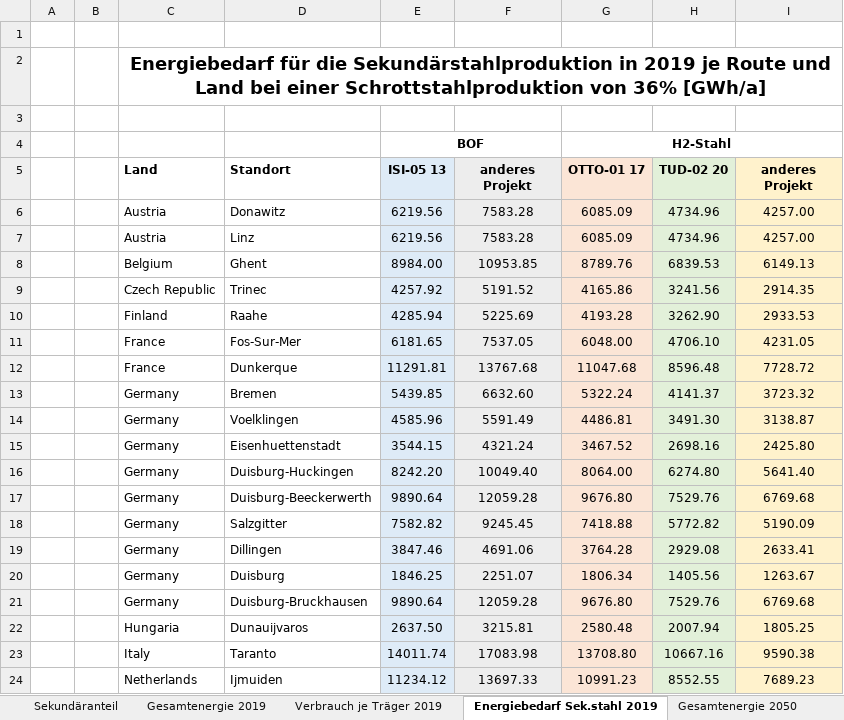
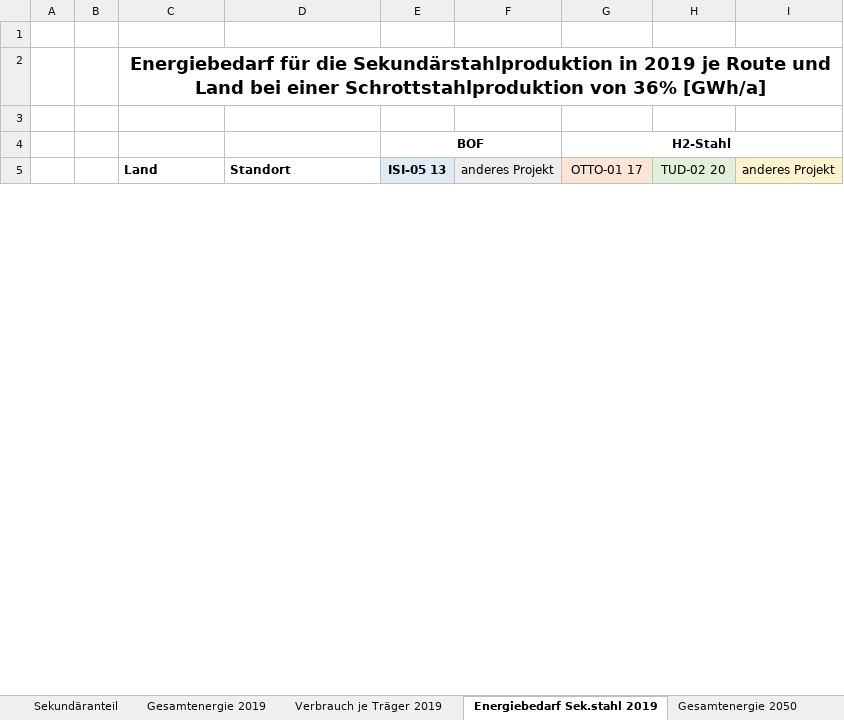
Before and after one commit to agrobe-ffe/test2, an Excel workbook: Energieträger und Sekundäranteile Europa.xlsx, sheet Energiebedarf Sek.stahl 2019, drawn as a sheet; only a part is shown; values as stored, in another font and other column widths than the file's, no borders; removed rows and columns are numbered as before the commit, all else as after; the diff covers the shown part only; the diff names each change by its address in the sheet, - before the commit and + after, or states it on an @@ line.

```diff
--- a/Energieträger und Sekundäranteile Europa.xlsx (sheet Energiebedarf Sek.stahl 2019)
+++ b/Energieträger und Sekundäranteile Europa.xlsx (sheet Energiebedarf Sek.stahl 2019)
-F5:I5 bold: on
+F5:I5 bold: off
-row 6:  |  | Austria | Donawitz | 6219.56 | 7583.28 | 6085.09 | 4734.96 | 4257.00
-row 7:  |  | Austria | Linz | 6219.56 | 7583.28 | 6085.09 | 4734.96 | 4257.00
-row 8:  |  | Belgium | Ghent | 8984.00 | 10953.85 | 8789.76 | 6839.53 | 6149.13
-row 9:  |  | Czech Republic | Trinec | 4257.92 | 5191.52 | 4165.86 | 3241.56 | 2914.35
-row 10:  |  | Finland | Raahe | 4285.94 | 5225.69 | 4193.28 | 3262.90 | 2933.53
-row 11:  |  | France | Fos-Sur-Mer | 6181.65 | 7537.05 | 6048.00 | 4706.10 | 4231.05
-row 12:  |  | France | Dunkerque | 11291.81 | 13767.68 | 11047.68 | 8596.48 | 7728.72
-row 13:  |  | Germany | Bremen | 5439.85 | 6632.60 | 5322.24 | 4141.37 | 3723.32
-row 14:  |  | Germany | Voelklingen | 4585.96 | 5591.49 | 4486.81 | 3491.30 | 3138.87
-row 15:  |  | Germany | Eisenhuettenstadt | 3544.15 | 4321.24 | 3467.52 | 2698.16 | 2425.80
-row 16:  |  | Germany | Duisburg-Huckingen | 8242.20 | 10049.40 | 8064.00 | 6274.80 | 5641.40
-row 17:  |  | Germany | Duisburg-Beeckerwerth | 9890.64 | 12059.28 | 9676.80 | 7529.76 | 6769.68
-row 18:  |  | Germany | Salzgitter | 7582.82 | 9245.45 | 7418.88 | 5772.82 | 5190.09
-row 19:  |  | Germany | Dillingen | 3847.46 | 4691.06 | 3764.28 | 2929.08 | 2633.41
-row 20:  |  | Germany | Duisburg | 1846.25 | 2251.07 | 1806.34 | 1405.56 | 1263.67
-row 21:  |  | Germany | Duisburg-Bruckhausen | 9890.64 | 12059.28 | 9676.80 | 7529.76 | 6769.68
-row 22:  |  | Hungaria | Dunauijvaros | 2637.50 | 3215.81 | 2580.48 | 2007.94 | 1805.25
-row 23:  |  | Italy | Taranto | 14011.74 | 17083.98 | 13708.80 | 10667.16 | 9590.38
-row 24:  |  | Netherlands | Ijmuiden | 11234.12 | 13697.33 | 10991.23 | 8552.55 | 7689.23
```
Also changed, not shown: 29 added rows and 10 removed rows elsewhere in this sheet, sheet Energiebedarf Sek.stahl var., sheet Energie-Mehrbedarf 2050, sheet Energie-Mehrbedarf 2050 var., sheet Verbrauch je Träger 2050 var., sheet Gesamtenergie 2050 var., sheet Sekundäranteil, formulas that keep their value.
